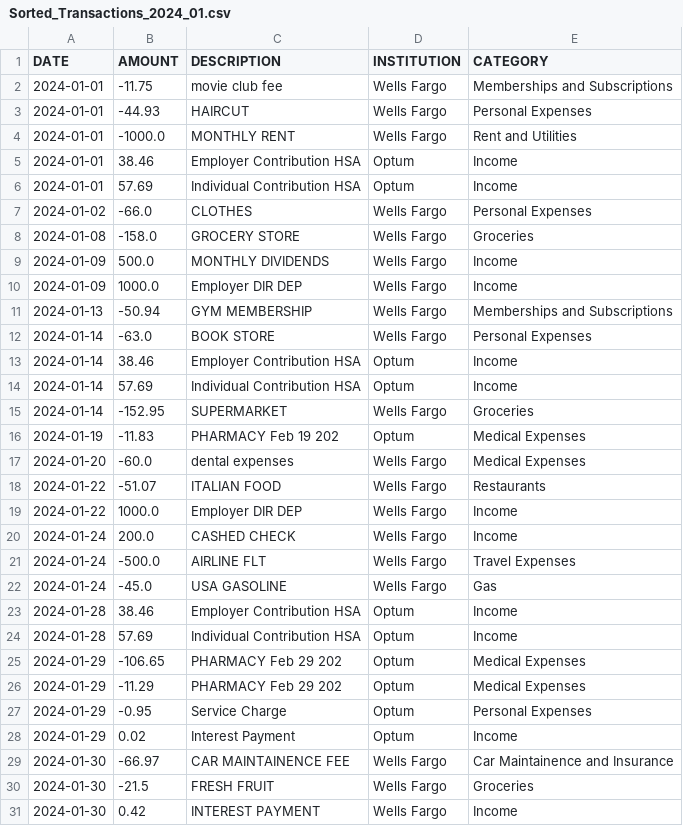
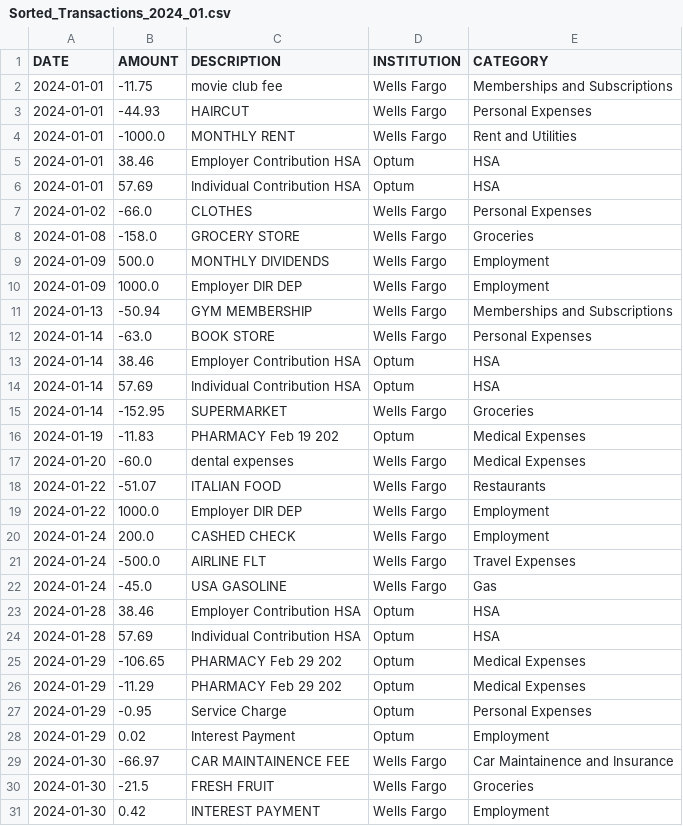
Before and after one commit to diegosol127/FinanceTools, a CSV file: Outputs/Sorted_Transactions_2024_01.csv, drawn as a sheet.

```diff
--- a/Outputs/Sorted_Transactions_2024_01.csv
+++ b/Outputs/Sorted_Transactions_2024_01.csv
@@ -4,12 +4,12 @@ DATE,AMOUNT,DESCRIPTION,INSTITUTION,CATEGORY
 2024-01-01,-1000.0,MONTHLY RENT,Wells Fargo,Rent and Utilities
-2024-01-01,38.46,Employer Contribution HSA,Optum,Income
-2024-01-01,57.69,Individual Contribution HSA,Optum,Income
+2024-01-01,38.46,Employer Contribution HSA,Optum,HSA
+2024-01-01,57.69,Individual Contribution HSA,Optum,HSA
 2024-01-02,-66.0,CLOTHES,Wells Fargo,Personal Expenses
 2024-01-08,-158.0,GROCERY STORE,Wells Fargo,Groceries
-2024-01-09,500.0,MONTHLY DIVIDENDS,Wells Fargo,Income
-2024-01-09,1000.0,Employer DIR DEP,Wells Fargo,Income
+2024-01-09,500.0,MONTHLY DIVIDENDS,Wells Fargo,Employment
+2024-01-09,1000.0,Employer DIR DEP,Wells Fargo,Employment
 2024-01-13,-50.94,GYM MEMBERSHIP,Wells Fargo,Memberships and Subscriptions
 2024-01-14,-63.0,BOOK STORE,Wells Fargo,Personal Expenses
-2024-01-14,38.46,Employer Contribution HSA,Optum,Income
-2024-01-14,57.69,Individual Contribution HSA,Optum,Income
+2024-01-14,38.46,Employer Contribution HSA,Optum,HSA
+2024-01-14,57.69,Individual Contribution HSA,Optum,HSA
 2024-01-14,-152.95,SUPERMARKET,Wells Fargo,Groceries
@@ -18,8 +18,8 @@ DATE,AMOUNT,DESCRIPTION,INSTITUTION,CATEGORY
 2024-01-22,-51.07,ITALIAN FOOD,Wells Fargo,Restaurants
-2024-01-22,1000.0,Employer DIR DEP,Wells Fargo,Income
-2024-01-24,200.0,CASHED CHECK,Wells Fargo,Income
+2024-01-22,1000.0,Employer DIR DEP,Wells Fargo,Employment
+2024-01-24,200.0,CASHED CHECK,Wells Fargo,Employment
 2024-01-24,-500.0,AIRLINE FLT,Wells Fargo,Travel Expenses
 2024-01-24,-45.0,USA GASOLINE,Wells Fargo,Gas
-2024-01-28,38.46,Employer Contribution HSA,Optum,Income
-2024-01-28,57.69,Individual Contribution HSA,Optum,Income
+2024-01-28,38.46,Employer Contribution HSA,Optum,HSA
+2024-01-28,57.69,Individual Contribution HSA,Optum,HSA
 2024-01-29,-106.65,PHARMACY Feb 29 202,Optum,Medical Expenses
@@ -27,5 +27,5 @@ DATE,AMOUNT,DESCRIPTION,INSTITUTION,CATEGORY
 2024-01-29,-0.95,Service Charge,Optum,Personal Expenses
-2024-01-29,0.02,Interest Payment,Optum,Income
+2024-01-29,0.02,Interest Payment,Optum,Employment
 2024-01-30,-66.97,CAR MAINTAINENCE FEE,Wells Fargo,Car Maintainence and Insurance
 2024-01-30,-21.5,FRESH FRUIT,Wells Fargo,Groceries
-2024-01-30,0.42,INTEREST PAYMENT,Wells Fargo,Income
+2024-01-30,0.42,INTEREST PAYMENT,Wells Fargo,Employment
```
Also changed, not shown: Outputs/Sorted_Transactions_2023_12.csv.
